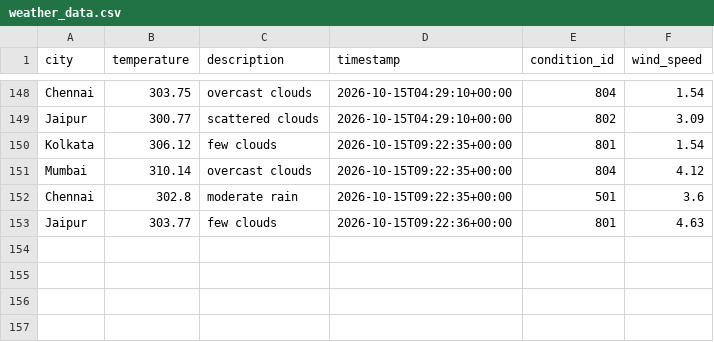
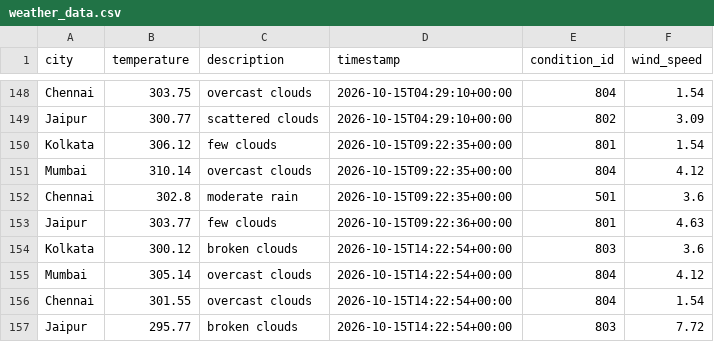
Before and after one commit to Niyanthri24/Weather-Data-Prediction, a CSV file: data/weather_data.csv, drawn as a sheet; only a part is shown, gaps mark what is left out; the diff names each change by its address in the sheet, - before the commit and + after, or states it on an @@ line.

```diff
--- a/data/weather_data.csv
+++ b/data/weather_data.csv
+row 154: Kolkata | 300.12 | broken clouds | 2026-10-15T14:22:54+00:00 | 803 | 3.6
+row 155: Mumbai | 305.14 | overcast clouds | 2026-10-15T14:22:54+00:00 | 804 | 4.12
+row 156: Chennai | 301.55 | overcast clouds | 2026-10-15T14:22:54+00:00 | 804 | 1.54
+row 157: Jaipur | 295.77 | broken clouds | 2026-10-15T14:22:54+00:00 | 803 | 7.72
```
